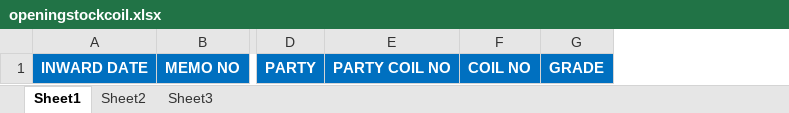
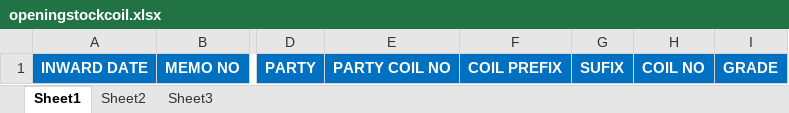
Before and after one commit to DharmeshGajjar/SUNMARK-NEW, an Excel workbook: SUNMark/wwwroot/openingstockcoil.xlsx, sheet Sheet1, drawn as a sheet; only a part is shown, gaps mark what is left out; values as stored, in another font and other column widths than the file's, no borders; the diff names each change by its address in the sheet, - before the commit and + after, or states it on an @@ line.

Commit message:
Opening Excel And Inward Code Change By Dharmesh And Trigger Change Dt : 31-01-2023 Time : 20:05

```diff
--- a/SUNMark/wwwroot/openingstockcoil.xlsx (sheet Sheet1)
+++ b/SUNMark/wwwroot/openingstockcoil.xlsx (sheet Sheet1)
+column F, row 1: COIL PREFIX
+column G, row 1: SUFIX
```
Also changed, not shown: 5 other files.
